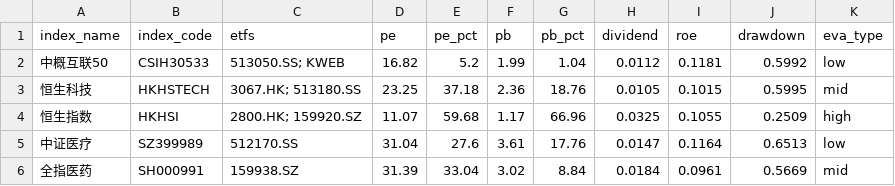
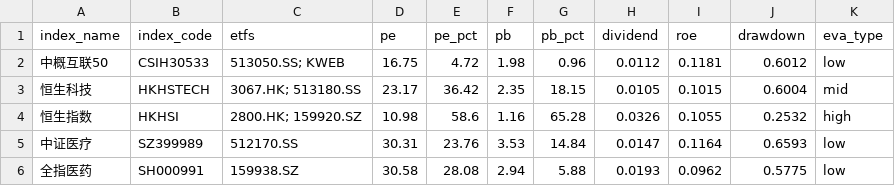
Before and after one commit to bryanzhang1024/etf-dashboard-auto, a CSV file: docs/assets.csv, drawn as a sheet; only a part is shown; the diff covers the shown part only.

```diff
--- a/docs/assets.csv
+++ b/docs/assets.csv
@@ -1,6 +1,6 @@
 index_name,index_code,etfs,pe,pe_pct,pb,pb_pct,dividend,roe,drawdown,eva_type
-中概互联50,CSIH30533,513050.SS; KWEB,16.82,5.2,1.99,1.04,0.0112,0.1181,0.5992,low
-恒生科技,HKHSTECH,3067.HK; 513180.SS,23.25,37.18,2.36,18.76,0.0105,0.1015,0.5995,mid
-恒生指数,HKHSI,2800.HK; 159920.SZ,11.07,59.68,1.17,66.96,0.0325,0.1055,0.2509,high
-中证医疗,SZ399989,512170.SS,31.04,27.6,3.61,17.76,0.0147,0.1164,0.6513,low
-全指医药,SH000991,159938.SZ,31.39,33.04,3.02,8.84,0.0184,0.0961,0.5669,mid
+中概互联50,CSIH30533,513050.SS; KWEB,16.75,4.72,1.98,0.96,0.0112,0.1181,0.6012,low
+恒生科技,HKHSTECH,3067.HK; 513180.SS,23.17,36.42,2.35,18.15,0.0105,0.1015,0.6004,mid
+恒生指数,HKHSI,2800.HK; 159920.SZ,10.98,58.6,1.16,65.28,0.0326,0.1055,0.2532,high
+中证医疗,SZ399989,512170.SS,30.31,23.76,3.53,14.84,0.0147,0.1164,0.6593,low
+全指医药,SH000991,159938.SZ,30.58,28.08,2.94,5.88,0.0193,0.0962,0.5775,low
```
Also changed, not shown: 92 edited cells elsewhere in this file.
